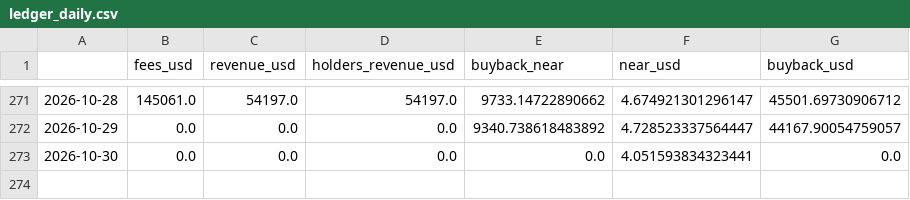
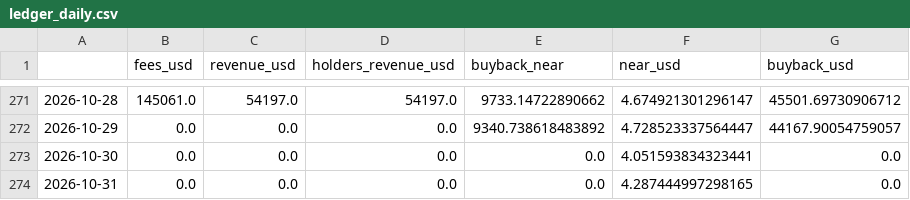
Before and after one commit to Wilivms/near-revenue-audit, a CSV file: data/processed/ledger_daily.csv, drawn as a sheet; only a part is shown, gaps mark what is left out.

```diff
--- a/data/processed/ledger_daily.csv
+++ b/data/processed/ledger_daily.csv
@@ -273 +273,2 @@
 2026-10-30,0.0,0.0,0.0,0.0,4.051593834323441,0.0
+2026-10-31,0.0,0.0,0.0,0.0,4.287444997298165,0.0
```
Also changed, not shown: 4 other files.
